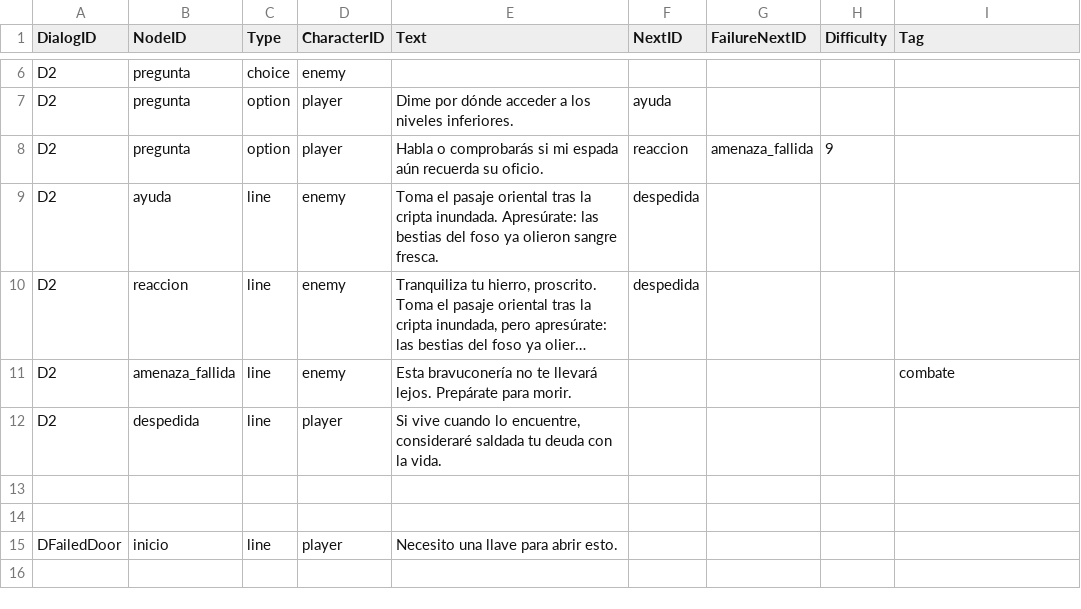
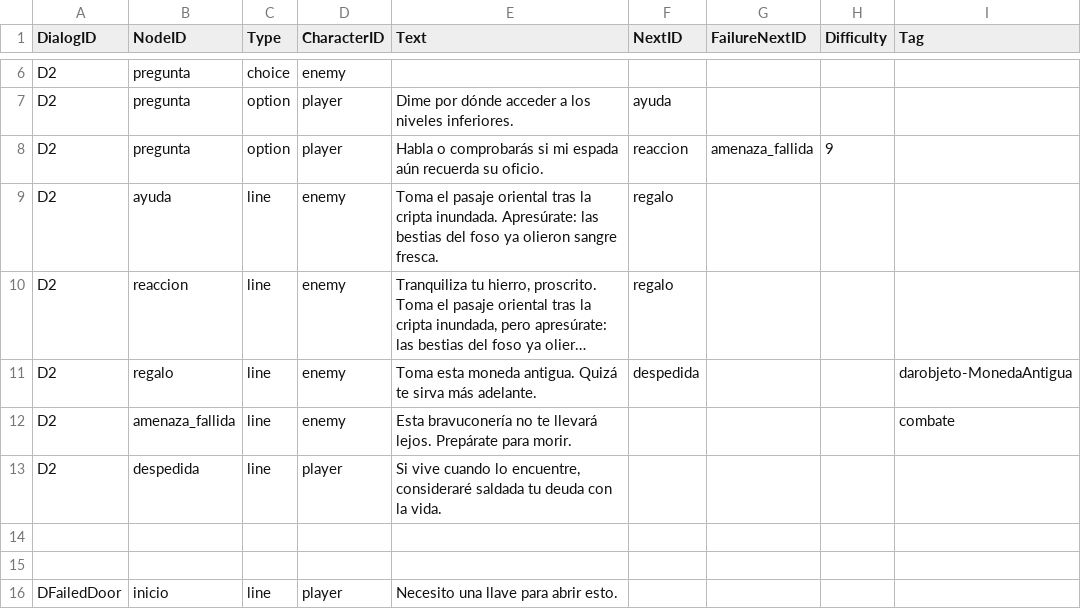
Before and after one commit to Roburt-Studios/juegos-web-rss, a CSV file: juego/Assets/Resources/Dialogs.csv, drawn as a sheet; only a part is shown, gaps mark what is left out; long unchanged cells end in …; the diff names each change by its address in the sheet, - before the commit and + after, or states it on an @@ line.

Commit message:
dialogos que dan objeto

```diff
--- a/juego/Assets/Resources/Dialogs.csv
+++ b/juego/Assets/Resources/Dialogs.csv
-F9:F10 (NextID): despedida
+F9:F10 (NextID): regalo
+row 11: D2 | regalo | line | enemy | Toma esta moneda antigua. Quizá te sirva más adelante. | despedida |  |  | darobjeto-MonedaAntigua
```
Also changed, not shown: 9 other files.
